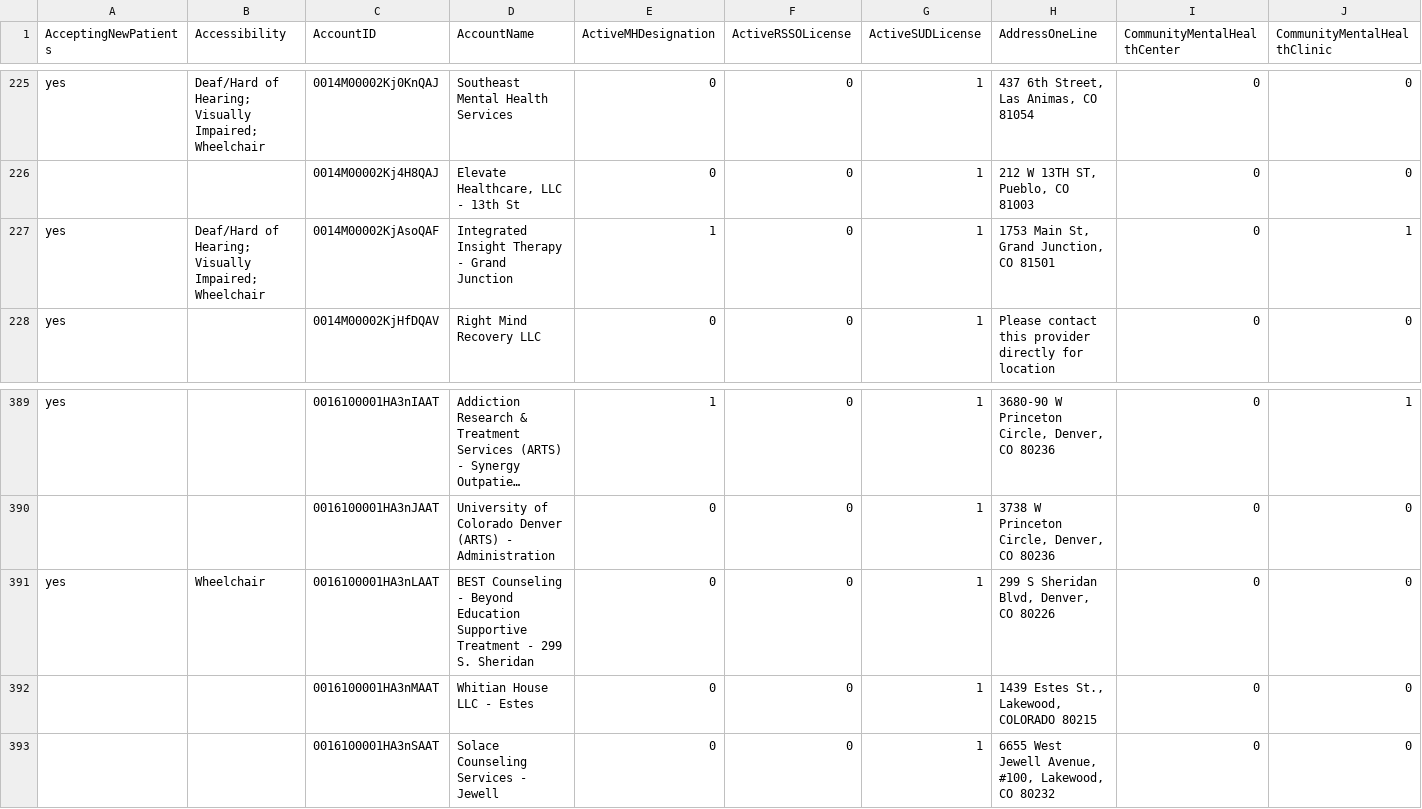
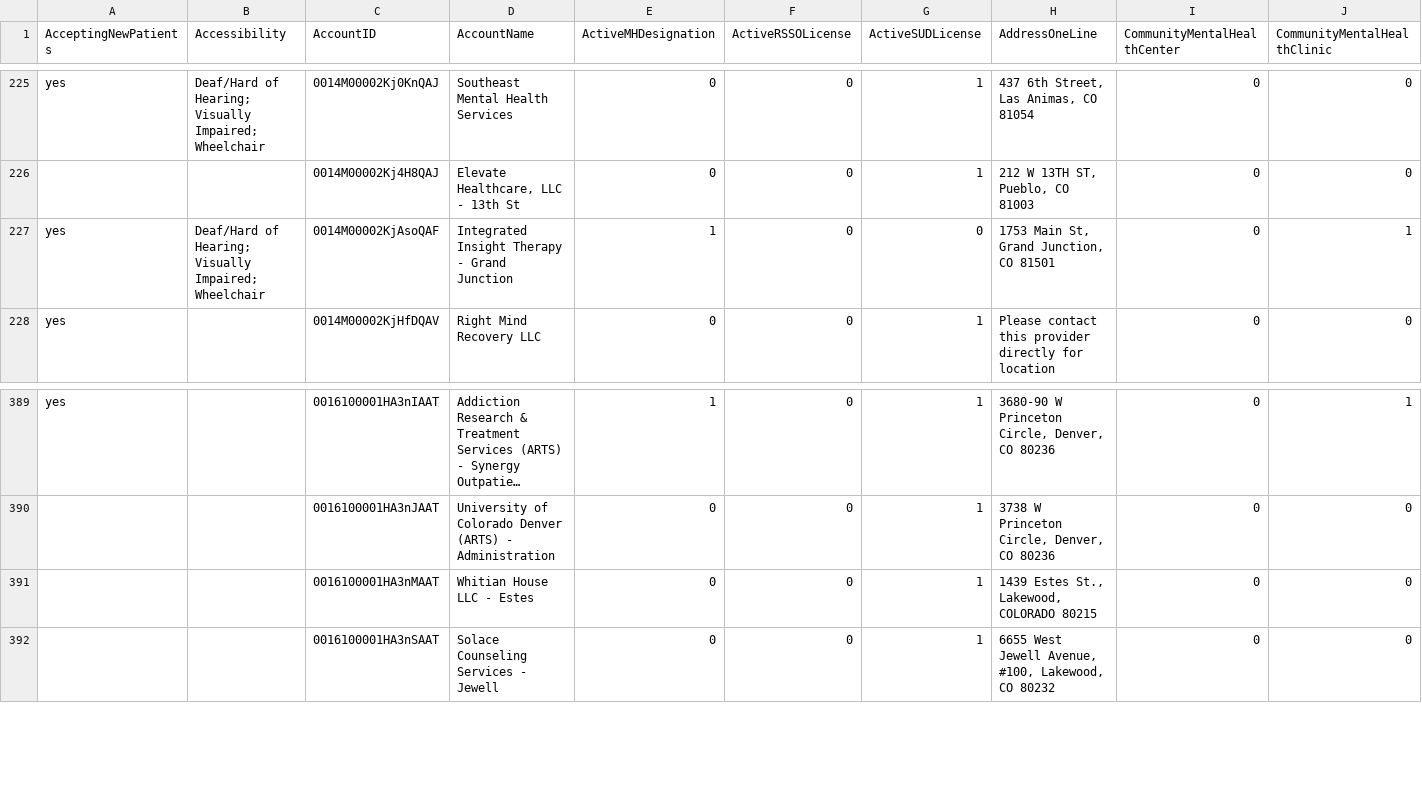
Before and after one commit to bloom-works/ownpath, a CSV file: raw_data/ladders.csv, drawn as a sheet; only a part is shown, gaps mark what is left out; long unchanged cells end in …; rows hold the shown columns only; the diff names each change by its address in the sheet, - before the commit and + after, or states it on an @@ line.

Commit message:
Automated LADDERS commit 20230315-140326750

```diff
--- a/raw_data/ladders.csv
+++ b/raw_data/ladders.csv
-G227 (ActiveSUDLicense): 1
+G227 (ActiveSUDLicense): 0
-row 391: yes | Wheelchair | 0016100001HA3nLAAT | BEST Counseling - Beyond Education Supportive Treatment - 299 S. Sheridan | 0 | 0 | 1 | 299 S Sheridan Blvd, Denver, CO 80226 | 0 | 0
```
